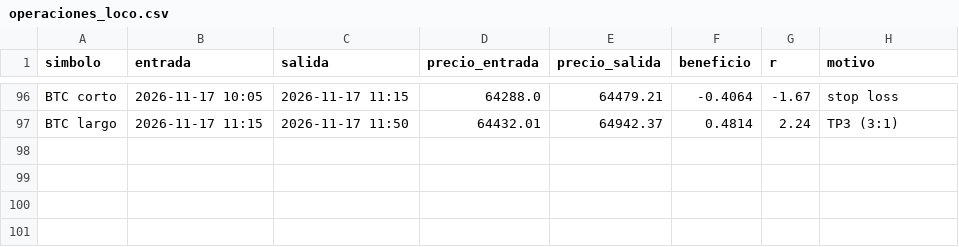
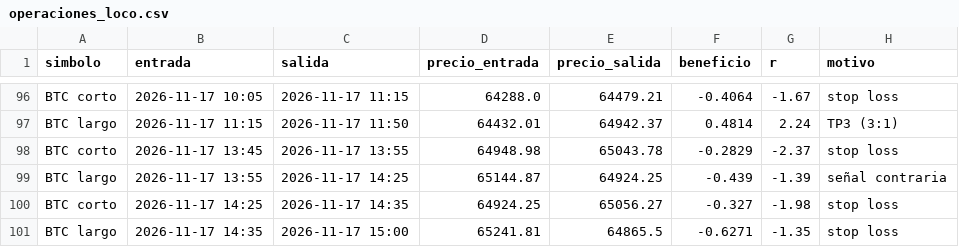
Before and after one commit to KUbikGamerYT/bots-trading, a CSV file: operaciones_loco.csv, drawn as a sheet; only a part is shown, gaps mark what is left out; the diff names each change by its address in the sheet, - before the commit and + after, or states it on an @@ line.

```diff
--- a/operaciones_loco.csv
+++ b/operaciones_loco.csv
+row 98: BTC corto | 2026-11-17 13:45 | 2026-11-17 13:55 | 64948.98 | 65043.78 | -0.2829 | -2.37 | stop loss
+row 99: BTC largo | 2026-11-17 13:55 | 2026-11-17 14:25 | 65144.87 | 64924.25 | -0.439 | -1.39 | señal contraria
+row 100: BTC corto | 2026-11-17 14:25 | 2026-11-17 14:35 | 64924.25 | 65056.27 | -0.327 | -1.98 | stop loss
+row 101: BTC largo | 2026-11-17 14:35 | 2026-11-17 15:00 | 65241.81 | 64865.5 | -0.6271 | -1.35 | stop loss
```
Also changed, not shown: capital_4h.csv, capital_loco.csv, 21 other files.
